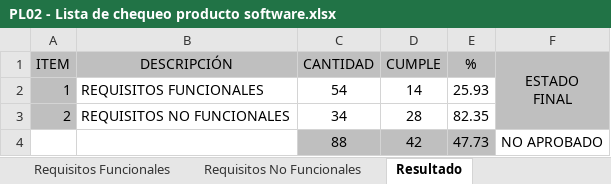
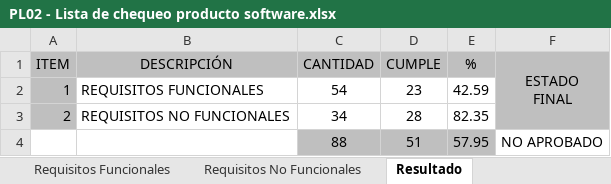
Before and after one commit to FGFERNAN/TaskMasterPro, an Excel workbook: docs/trim04/04_Modelo_de_Calidad/PL02 - Lista de chequeo producto software.xlsx, sheet Resultado, drawn as a sheet; values as stored, in another font and other column widths than the file's, no borders; conditional formats not drawn; the diff names each change by its address in the sheet, - before the commit and + after, or states it on an @@ line.

```diff
--- a/docs/trim04/04_Modelo_de_Calidad/PL02 - Lista de chequeo producto software.xlsx (sheet Resultado)
+++ b/docs/trim04/04_Modelo_de_Calidad/PL02 - Lista de chequeo producto software.xlsx (sheet Resultado)
-D2 (CUMPLE): 14
+D2 (CUMPLE): 23
-E2 (%): 25.93
+E2 (%): 42.59
-D4 (CUMPLE): 42
+D4 (CUMPLE): 51
-E4 (%): 47.73
+E4 (%): 57.95
```
Also changed, not shown: sheet Requisitos Funcionales, sheet Hoja de Control, 12 other files.
